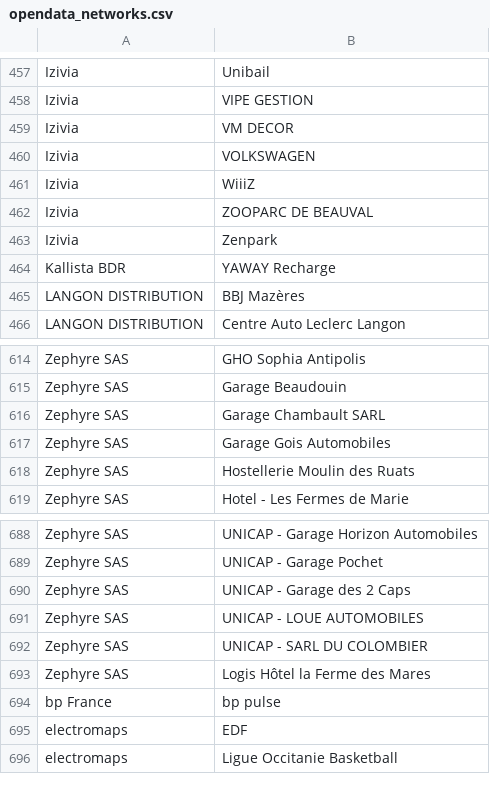
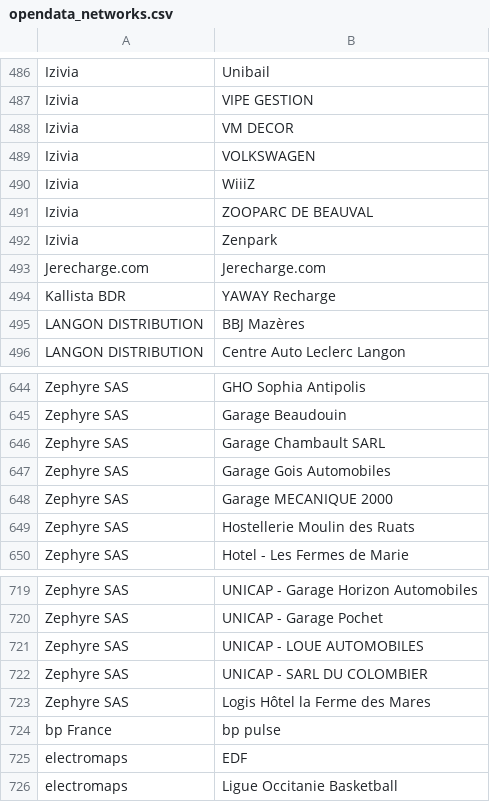
Before and after one commit to Jungle-Bus/ref-EU-EVSE, a CSV file: opendata_networks.csv, drawn as a sheet; only a part is shown, gaps mark what is left out; removed rows and columns are numbered as before the commit, all else as after; the diff covers the shown part only; the diff names each change by its address in the sheet, - before the commit and + after, or states it on an @@ line.

```diff
--- a/opendata_networks.csv
+++ b/opendata_networks.csv
+row 493: Jerecharge.com | Jerecharge.com
+row 648: Zephyre SAS | Garage MECANIQUE 2000
-row 690: Zephyre SAS | UNICAP - Garage des 2 Caps
```
Also changed, not shown: 31 added rows, 2 removed rows and 1 edited cell elsewhere in this file.
